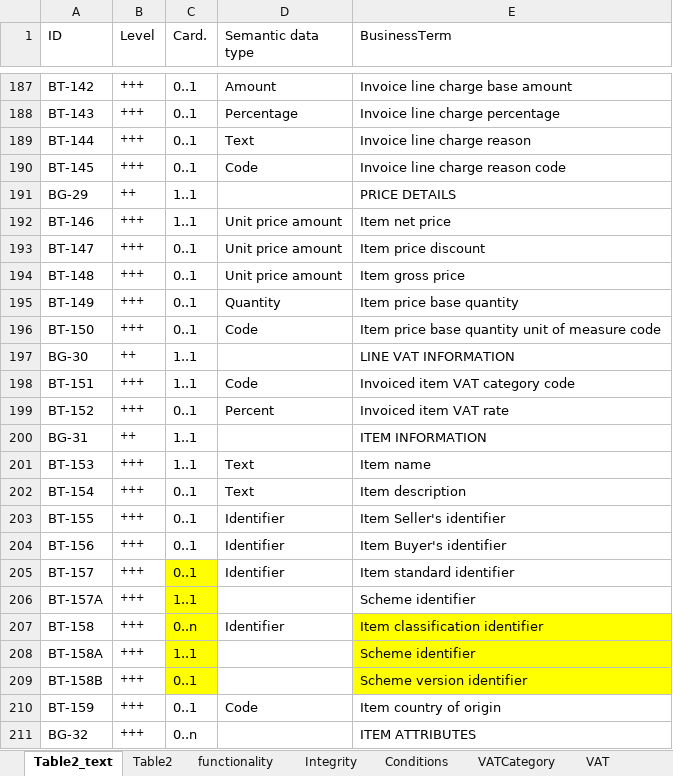
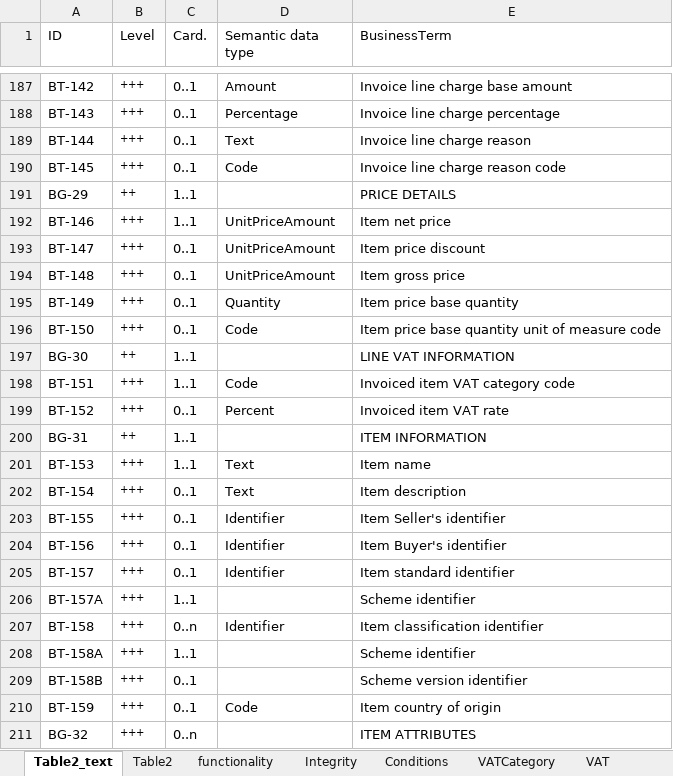
Before and after one commit to pontsoleil/EIPA, an Excel workbook: データ検証/EIPA/data/en/EN_16831-1.xlsx, sheet Table2_text, drawn as a sheet; only a part is shown, gaps mark what is left out; values as stored, in another font and other column widths than the file's, no borders; conditional formats not drawn; the diff names each change by its address in the sheet, - before the commit and + after, or states it on an @@ line.

```diff
--- a/データ検証/EIPA/data/en/EN_16831-1.xlsx (sheet Table2_text)
+++ b/データ検証/EIPA/data/en/EN_16831-1.xlsx (sheet Table2_text)
-D192:D194 (Semantic data type): Unit price amount
+D192:D194 (Semantic data type): UnitPriceAmount
-C205:C209 fill: #FFFF00
+C205:C209 fill: none
-E207:E209 fill: #FFFF00
+E207:E209 fill: none
```
Also changed, not shown: 16 other files.
